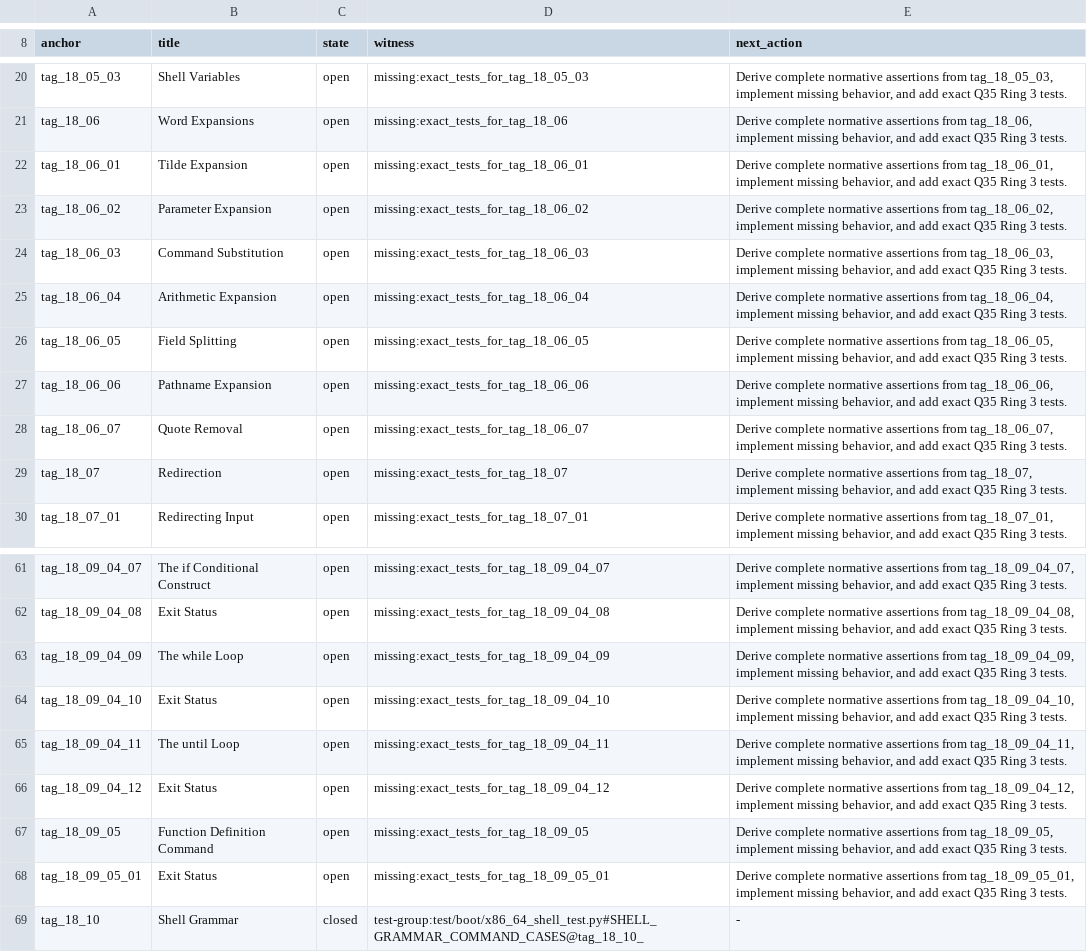
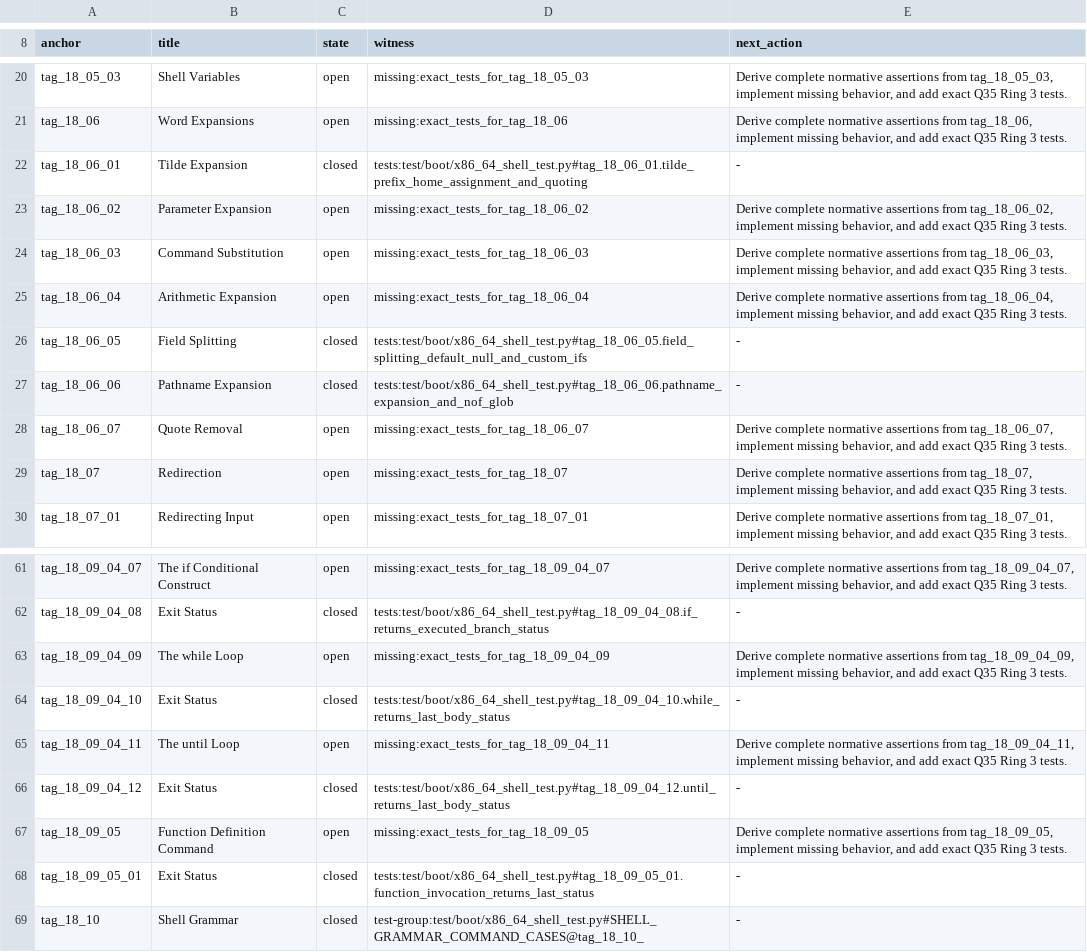
Before and after one commit to Oichkatzelesfrettschen/XINIM, a TSV file: docs/posix/posix_shell_language_ledger.tsv, drawn as a sheet; only a part is shown, gaps mark what is left out; the diff covers the shown part only; the diff names each change by its address in the sheet, - before the commit and + after, or states it on an @@ line.

Commit message:
feat: enforce POSIX ownership and shell frontier witnesses
Add the executable C++23/C23/assembly ownership contract, complete the Base Definitions and System Interfaces ledgers, and close the seven system prerequisites with source-bound verifiers. Extend the Issue 7 shell ledger with a recursive 31-parent Chapter 2 frontier, 724 derived assertions, exact Q35 Ring 3 probes, and mutation checks while retaining 29/245 parent closure and 0/18513 expanded closure claims.

Validation: cmake --build /tmp/xinim-issue7-shell-frontier-build --target xinim_posix_shell_frontier_check test_bootfs_promote test_x86_64_userspace_abi xinim_assembly_abi_check xinim_x86_64_image -j2; ctest --test-dir /tmp/xinim-issue7-shell-frontier-build -R '^(posix_shell_frontier|posix_shell_frontier_self_test|assembly_abi_verifier_self_test|assembly_abi_contract|test_bootfs_promote|test_x86_64_userspace_abi)$' --output-on-failure; ctest --test-dir /tmp/xinim-issue7-shell-frontier-build -R '^x86_64_shell_test$' --output-on-failure

```diff
--- a/docs/posix/posix_shell_language_ledger.tsv
+++ b/docs/posix/posix_shell_language_ledger.tsv
-C22 (state): open
+C22 (state): closed
-D22 (witness): missing:exact_tests_for_tag_18_06_01
+D22 (witness): tests:test/boot/x86_64_shell_test.py#tag_18_06_01.tilde_prefix_home_assignment_and_quoting
-E22 (next_action): Derive complete normative assertions from tag_18_06_01, implement missing behavior, and add exact Q35 Ring 3 tests.
+E22 (next_action): -
-C26:C27 (state): open
+C26:C27 (state): closed
-D26 (witness): missing:exact_tests_for_tag_18_06_05
+D26 (witness): tests:test/boot/x86_64_shell_test.py#tag_18_06_05.field_splitting_default_null_and_custom_ifs
-E26 (next_action): Derive complete normative assertions from tag_18_06_05, implement missing behavior, and add exact Q35 Ring 3 tests.
+E26 (next_action): -
-D27 (witness): missing:exact_tests_for_tag_18_06_06
+D27 (witness): tests:test/boot/x86_64_shell_test.py#tag_18_06_06.pathname_expansion_and_nof_glob
-E27 (next_action): Derive complete normative assertions from tag_18_06_06, implement missing behavior, and add exact Q35 Ring 3 tests.
+E27 (next_action): -
-C62 (state): open
+C62 (state): closed
-D62 (witness): missing:exact_tests_for_tag_18_09_04_08
+D62 (witness): tests:test/boot/x86_64_shell_test.py#tag_18_09_04_08.if_returns_executed_branch_status
-E62 (next_action): Derive complete normative assertions from tag_18_09_04_08, implement missing behavior, and add exact Q35 Ring 3 tests.
+E62 (next_action): -
-C64 (state): open
+C64 (state): closed
-D64 (witness): missing:exact_tests_for_tag_18_09_04_10
+D64 (witness): tests:test/boot/x86_64_shell_test.py#tag_18_09_04_10.while_returns_last_body_status
-E64 (next_action): Derive complete normative assertions from tag_18_09_04_10, implement missing behavior, and add exact Q35 Ring 3 tests.
+E64 (next_action): -
-C66 (state): open
+C66 (state): closed
-D66 (witness): missing:exact_tests_for_tag_18_09_04_12
+D66 (witness): tests:test/boot/x86_64_shell_test.py#tag_18_09_04_12.until_returns_last_body_status
-E66 (next_action): Derive complete normative assertions from tag_18_09_04_12, implement missing behavior, and add exact Q35 Ring 3 tests.
+E66 (next_action): -
-C68 (state): open
+C68 (state): closed
-D68 (witness): missing:exact_tests_for_tag_18_09_05_01
+D68 (witness): tests:test/boot/x86_64_shell_test.py#tag_18_09_05_01.function_invocation_returns_last_status
-E68 (next_action): Derive complete normative assertions from tag_18_09_05_01, implement missing behavior, and add exact Q35 Ring 3 tests.
+E68 (next_action): -
```
Also changed, not shown: 39 edited cells elsewhere in this file, docs/posix/posix_issue7_utility_ledger.tsv, 48 other files.
